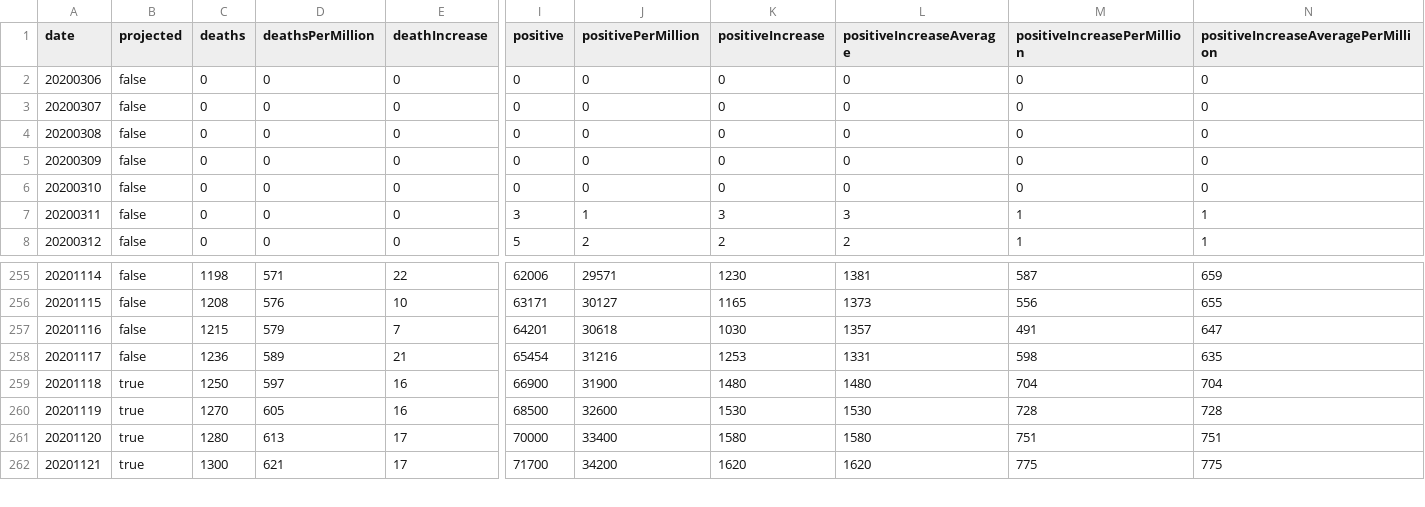
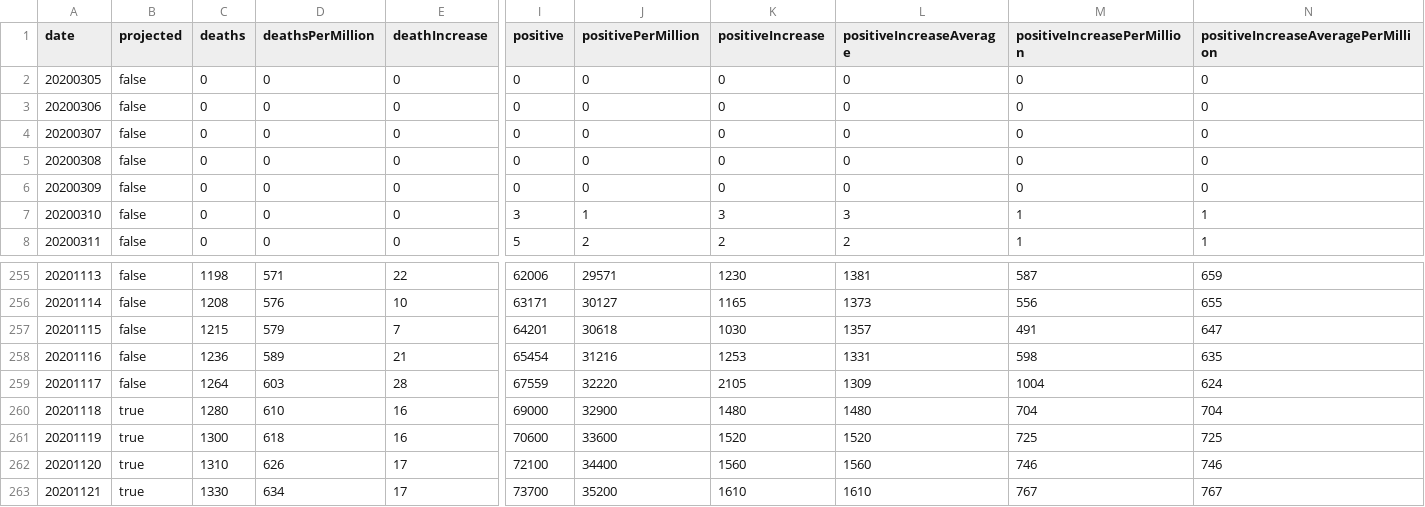
Before and after one commit to mgwalker/covid19-csv, a CSV file: docs/v1/NM.csv, drawn as a sheet; only a part is shown, gaps mark what is left out; addresses are those after the commit; rows hold the shown columns only; the diff covers the shown part only; the diff names each change by its address in the sheet, - before the commit and + after, or states it on an @@ line.

```diff
--- a/docs/v1/NM.csv
+++ b/docs/v1/NM.csv
@@ column A (date) renumbered between rows 2 and 273 @@
+row 259: 20201117 | false | 1264 | 603 | 28 | 67559 | 32220 | 2105 | 1309 | 1004 | 624
-C260 (deaths): 1250
+C260 (deaths): 1280
-D260 (deathsPerMillion): 597
+D260 (deathsPerMillion): 610
-I260 (positive): 66900
+I260 (positive): 69000
-J260 (positivePerMillion): 31900
+J260 (positivePerMillion): 32900
-C261 (deaths): 1270
+C261 (deaths): 1300
-D261 (deathsPerMillion): 605
+D261 (deathsPerMillion): 618
-I261 (positive): 68500
+I261 (positive): 70600
-J261 (positivePerMillion): 32600
+J261 (positivePerMillion): 33600
-K261 (positiveIncrease): 1530
+K261 (positiveIncrease): 1520
-L261 (positiveIncreaseAverage): 1530
+L261 (positiveIncreaseAverage): 1520
-M261 (positiveIncreasePerMillion): 728
+M261 (positiveIncreasePerMillion): 725
-N261: 728
+N261: 725
-C262 (deaths): 1280
+C262 (deaths): 1310
-D262 (deathsPerMillion): 613
+D262 (deathsPerMillion): 626
-I262 (positive): 70000
+I262 (positive): 72100
-J262 (positivePerMillion): 33400
+J262 (positivePerMillion): 34400
-K262 (positiveIncrease): 1580
+K262 (positiveIncrease): 1560
-L262 (positiveIncreaseAverage): 1580
+L262 (positiveIncreaseAverage): 1560
-M262 (positiveIncreasePerMillion): 751
+M262 (positiveIncreasePerMillion): 746
-N262: 751
+N262: 746
-C263 (deaths): 1300
+C263 (deaths): 1330
-D263 (deathsPerMillion): 621
+D263 (deathsPerMillion): 634
-I263 (positive): 71700
+I263 (positive): 73700
-J263 (positivePerMillion): 34200
+J263 (positivePerMillion): 35200
-K263 (positiveIncrease): 1620
+K263 (positiveIncrease): 1610
-L263 (positiveIncreaseAverage): 1620
+L263 (positiveIncreaseAverage): 1610
-M263 (positiveIncreasePerMillion): 775
+M263 (positiveIncreasePerMillion): 767
-N263: 775
+N263: 767
```
Also changed, not shown: 1 added row, 1 removed row and 66 edited cells elsewhere in this file, docs/v1/US.csv.
